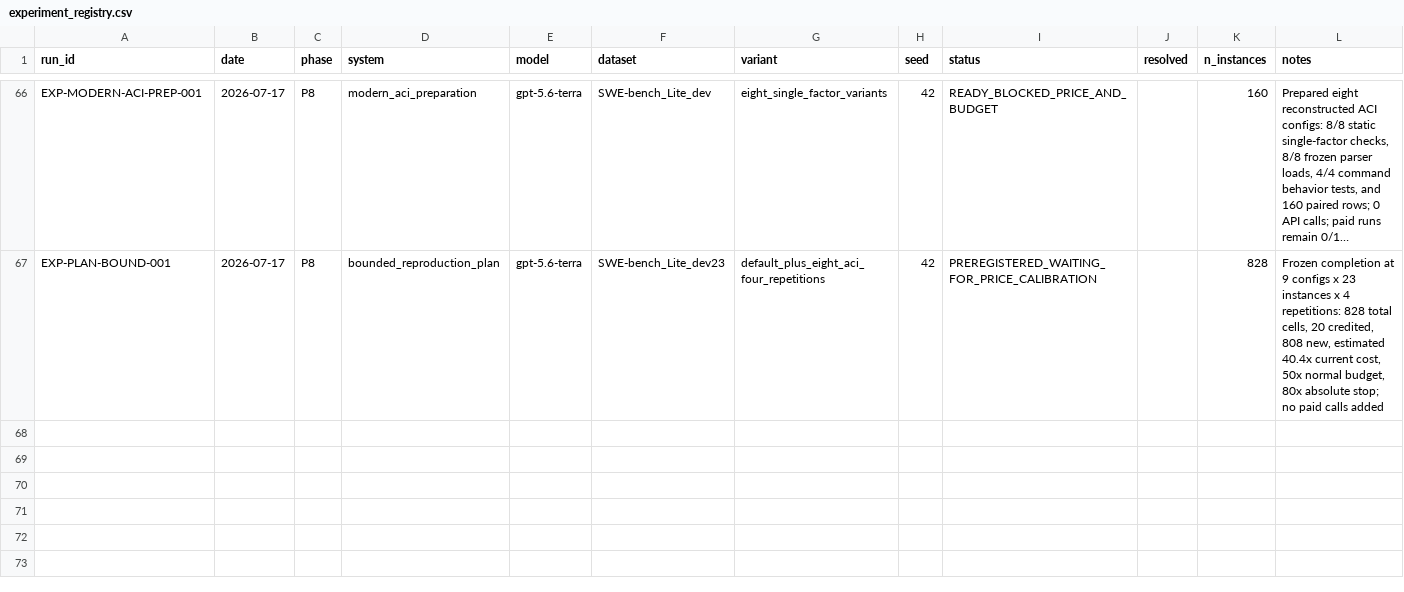
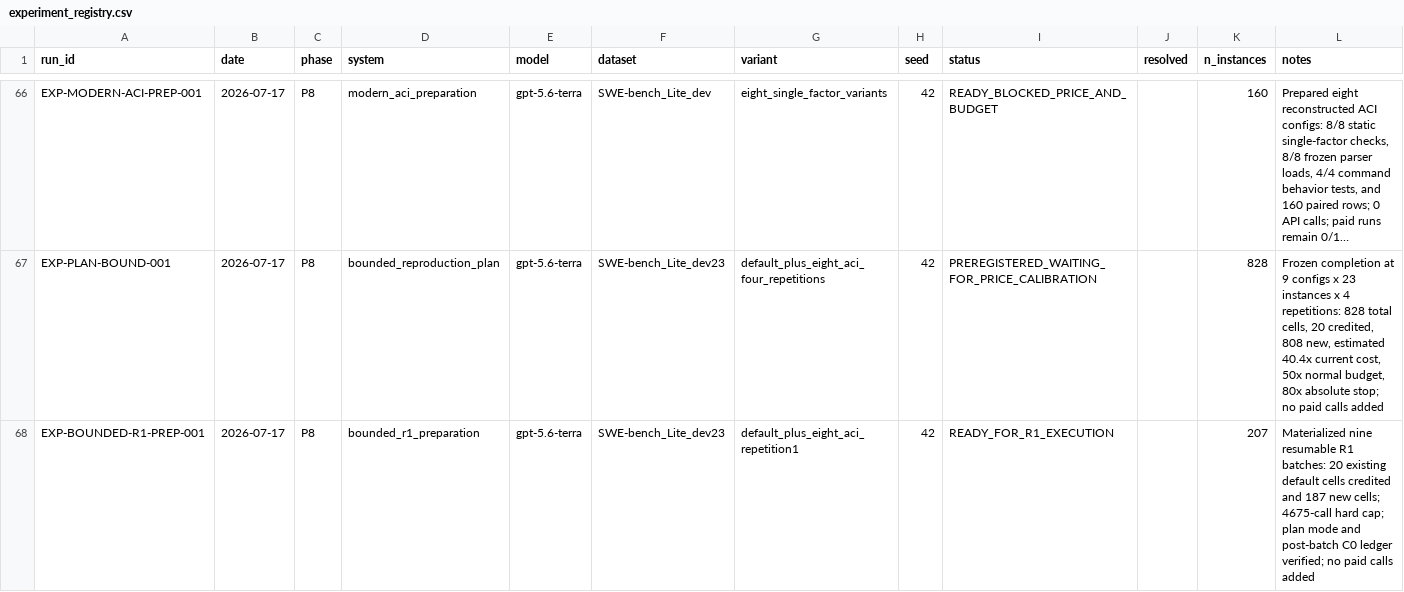
Before and after one commit to GeYugong/sweagent-reproduction, a CSV file: logs/experiment_registry.csv, drawn as a sheet; only a part is shown, gaps mark what is left out; long unchanged cells end in …; the diff names each change by its address in the sheet, - before the commit and + after, or states it on an @@ line.

Commit message:
feat(experiments): prepare bounded R1 execution

```diff
--- a/logs/experiment_registry.csv
+++ b/logs/experiment_registry.csv
+row 68: EXP-BOUNDED-R1-PREP-001 | 2026-07-17 | P8 | bounded_r1_preparation | gpt-5.6-terra | SWE-bench_Lite_dev23 | default_plus_eight_aci_repetition1 | 42 | READY_FOR_R1_EXECUTION |  | 207 | Materialized nine resumable R1 batches: 20 existing default cells credited and 187 new cells; 4675-call hard cap; plan mode and post-batch C0 ledger verified; no paid calls added
```
Also changed, not shown: 18 other files.
